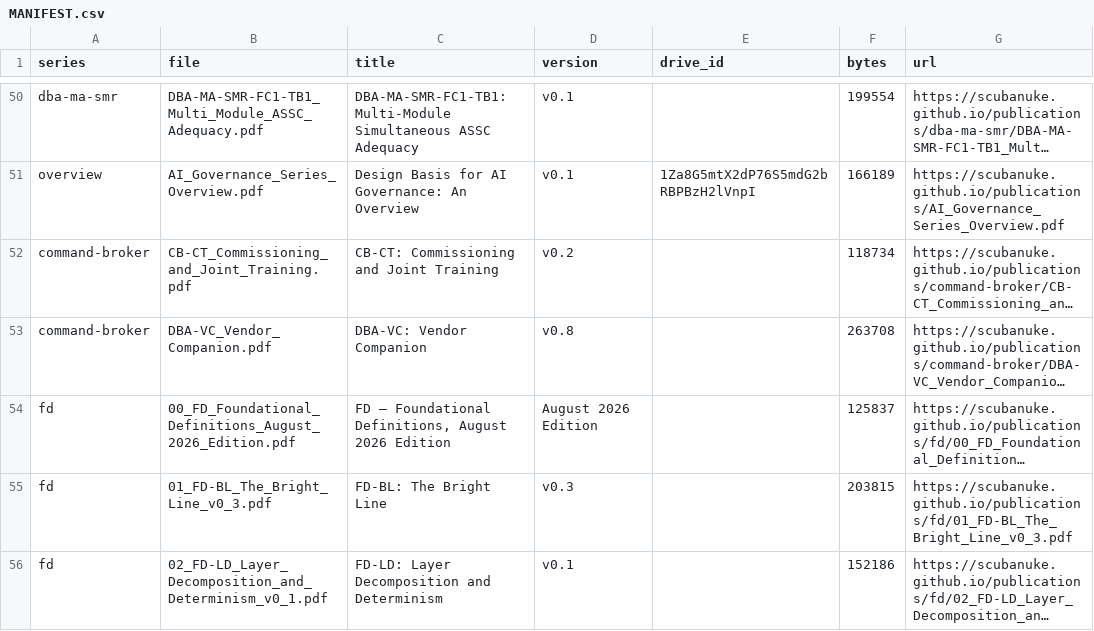
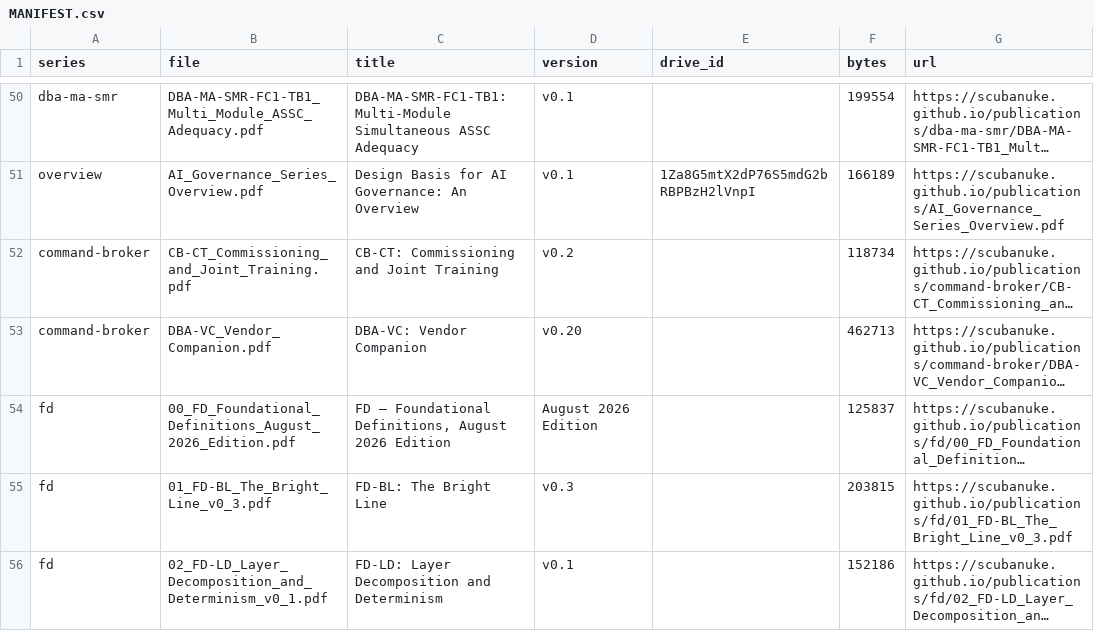
Before and after one commit to scubanuke/publications, a CSV file: MANIFEST.csv, drawn as a sheet; only a part is shown, gaps mark what is left out; long unchanged cells end in …; the diff names each change by its address in the sheet, - before the commit and + after, or states it on an @@ line.

Commit message:
DBA-VC v0.20: MANIFEST, README, ZENODO_DEPOSITS and index card for 10.5281/zenodo.24199026
   Records the first Zenodo deposit of DBA-VC: Vendor Companion, v0.20, published 13 Nov 2026 (version DOI 10.5281/zenodo.24199026, concept DOI 10.5281/zenodo.24199025). MANIFEST row moved from v0.8 / 263,708 bytes to v0.20 / 462,713 bytes. README Command Broker table now shows v0.20 with the DOI. ZENODO_DEPOSITS gains section 13 (file MD5, mirror SHA-256, master MD5 before and after the citation stamp, related identifiers, keywords) and a row in the reserved-DOI table. index.html gains a "Command Broker vendor companion" group with the DBA-VC card, citing the concept DOI for current and the version DOI for v0.20.

```diff
--- a/MANIFEST.csv
+++ b/MANIFEST.csv
-D53 (version): v0.8
+D53 (version): v0.20
-F53 (bytes): 263708
+F53 (bytes): 462713
```
Also changed, not shown: 3 other files.
